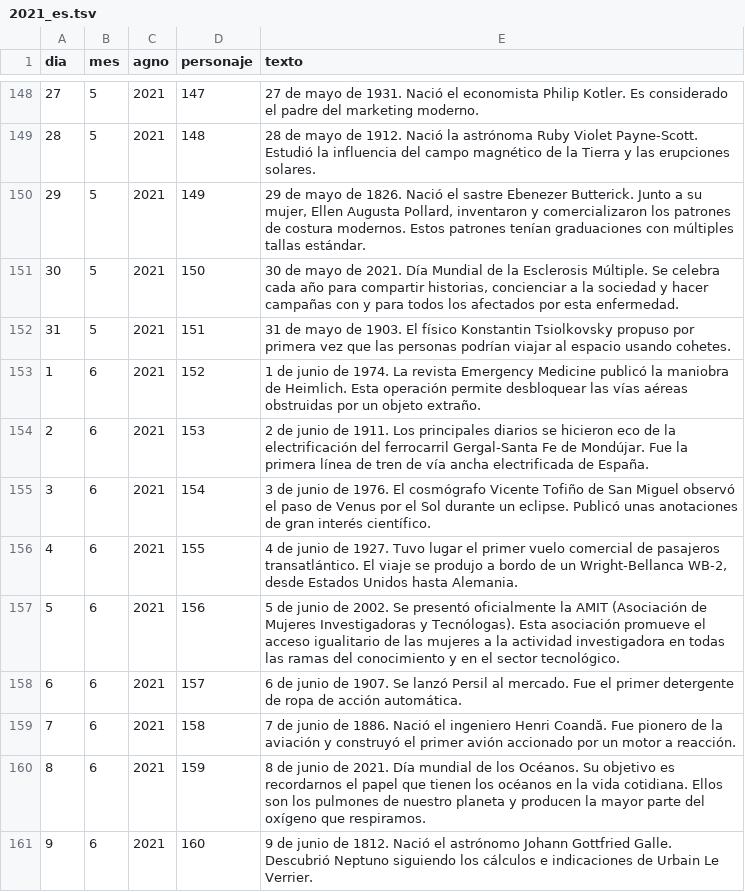
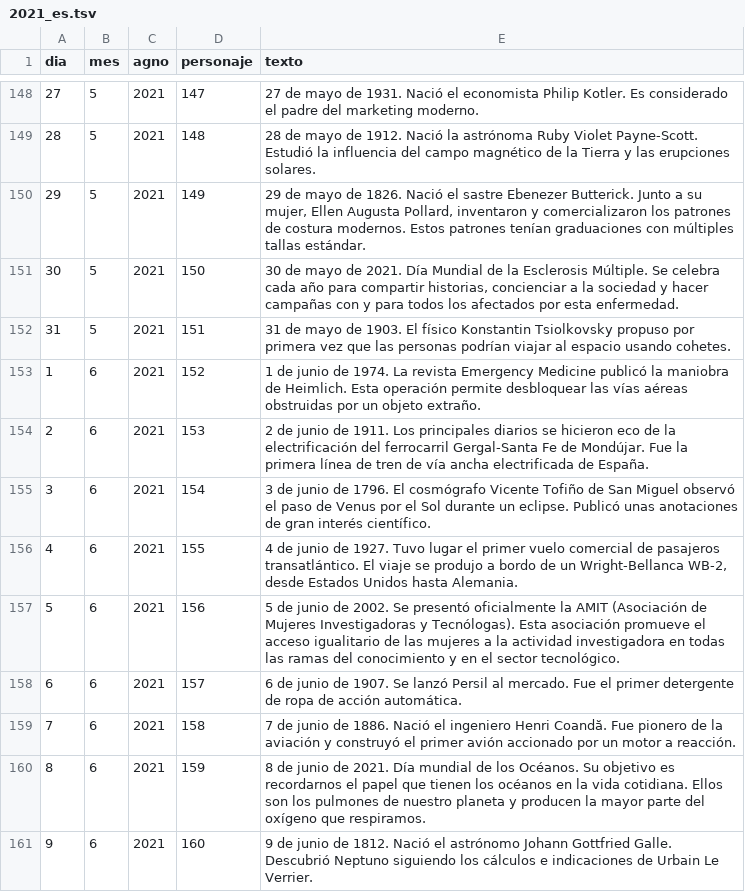
Before and after one commit to calendario-cientifico-escolar/calendario-cientifico-escolar.github.io, a TSV file: static/data/csv/2021_es.tsv, drawn as a sheet; only a part is shown, gaps mark what is left out.

Commit message:
Update 2021_es.tsv

```diff
--- a/static/data/csv/2021_es.tsv
+++ b/static/data/csv/2021_es.tsv
@@ -154,3 +154,3 @@ dia	mes	agno	personaje	texto
 2	6	2021	153	2 de junio de 1911. Los principales diarios se hicieron eco de la electrificación del ferrocarril Gergal-Santa Fe de Mondújar. Fue la primera línea de tren de vía ancha electrificada de España.
-3	6	2021	154	3 de junio de 1976. El cosmógrafo Vicente Tofiño de San Miguel observó el paso de Venus por el Sol durante un eclipse. Publicó unas anotaciones de gran interés científico.
+3	6	2021	154	3 de junio de 1796. El cosmógrafo Vicente Tofiño de San Miguel observó el paso de Venus por el Sol durante un eclipse. Publicó unas anotaciones de gran interés científico.
 4	6	2021	155	4 de junio de 1927. Tuvo lugar el primer vuelo comercial de pasajeros transatlántico. El viaje se produjo a bordo de un Wright-Bellanca WB-2, desde Estados Unidos hasta Alemania.
```
